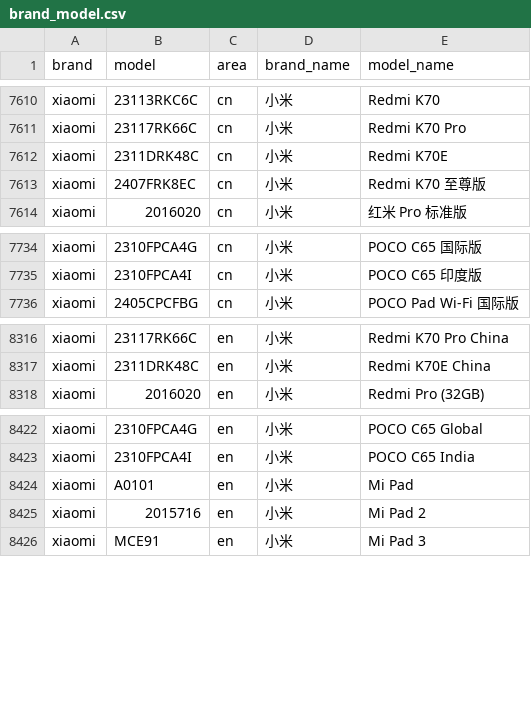
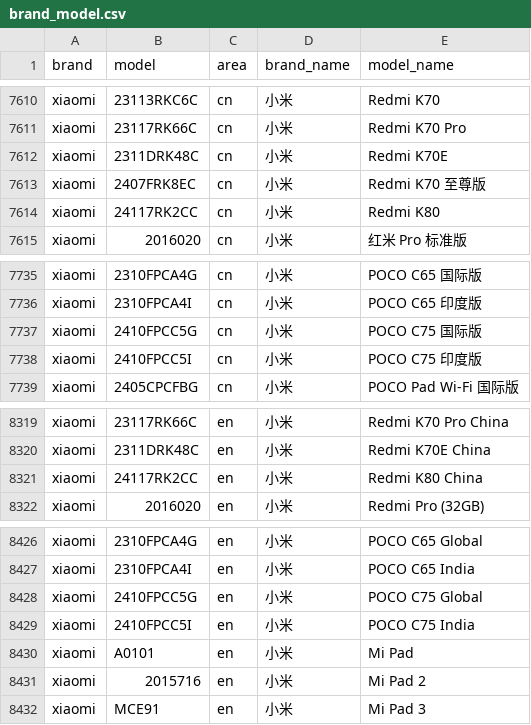
Before and after one commit to jantacy/mobilemodels, a CSV file: brand_model.csv, drawn as a sheet; only a part is shown, gaps mark what is left out; the diff names each change by its address in the sheet, - before the commit and + after, or states it on an @@ line.

Commit message:
Sync with MobileModels 11824937d4997d2b2ea1b4663a0787486a6cde4e

```diff
--- a/brand_model.csv
+++ b/brand_model.csv
+row 7614: xiaomi | 24117RK2CC | cn | 小米 | Redmi K80
+row 7737: xiaomi | 2410FPCC5G | cn | 小米 | POCO C75 国际版
+row 7738: xiaomi | 2410FPCC5I | cn | 小米 | POCO C75 印度版
+row 8321: xiaomi | 24117RK2CC | en | 小米 | Redmi K80 China
+row 8428: xiaomi | 2410FPCC5G | en | 小米 | POCO C75 Global
+row 8429: xiaomi | 2410FPCC5I | en | 小米 | POCO C75 India
```
Also changed, not shown: 1 other file.
